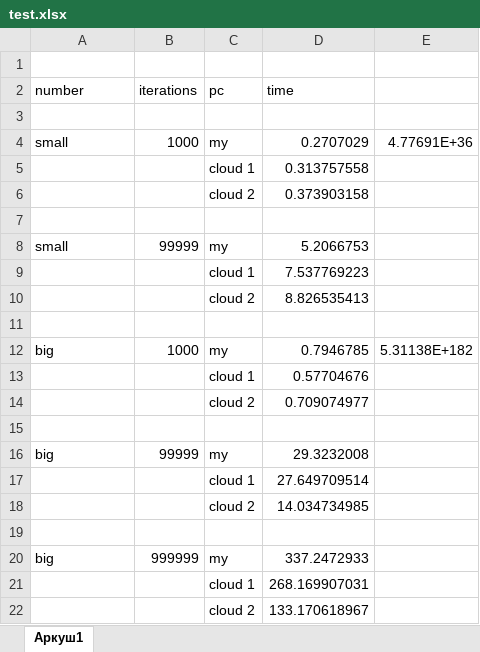
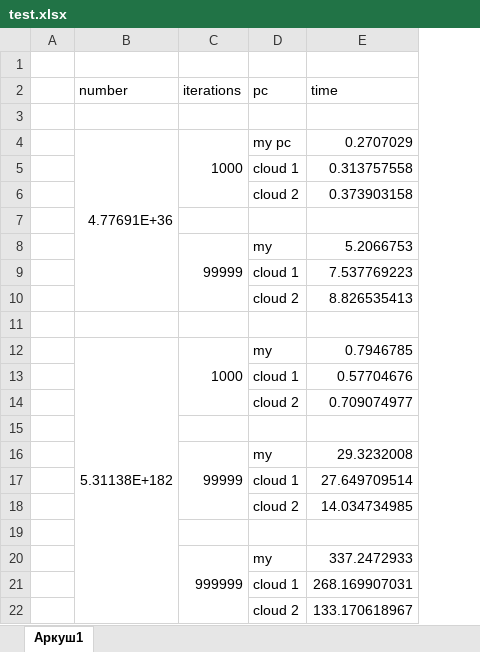
Before and after one commit to Gurdel/University-projects-and-labs, an Excel workbook: Parallel programming/test.xlsx, sheet Аркуш1, drawn as a sheet; values as stored, in another font and other column widths than the file's, no cell formats; removed rows and columns are numbered as before the commit, all else as after; the diff names each change by its address in the sheet, - before the commit and + after, or states it on an @@ line.

```diff
--- a/Parallel programming/test.xlsx (sheet Аркуш1)
+++ b/Parallel programming/test.xlsx (sheet Аркуш1)
+column A, empty
-column E, rows 4-12: 4.77691E+36 |  |  |  |  |  |  |  | 5.31138E+182
-B4 (number): small
+B4 (number): 4.77691E+36
+B4:B10 merged
+C4:C6 merged
-D4 (pc): my
+D4 (pc): my pc
-B8 (number): small
+B8 (number): (empty)
+C8:C10 merged
-B12 (number): big
+B12 (number): 5.31138E+182
+B12:B22 merged
+C12:C14 merged
-B16 (number): big
+B16 (number): (empty)
+C16:C18 merged
-B20 (number): big
+B20 (number): (empty)
+C20:C22 merged
```
Also changed, not shown: cell formats, 11 other files.
